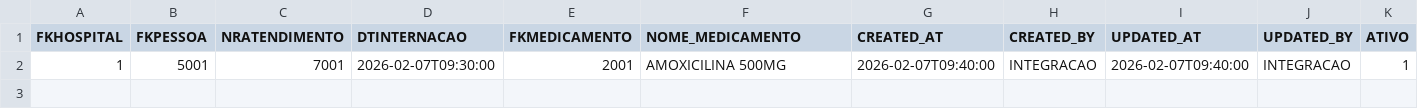
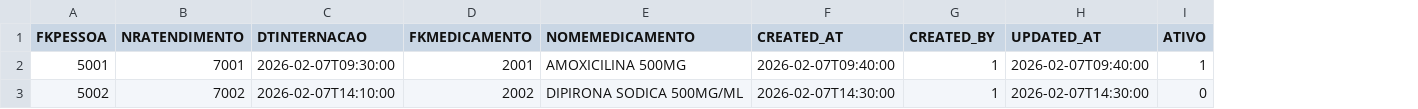
Before and after one commit to noharm-ai/validador, a CSV file: examples/alergia.csv, drawn as a sheet; removed rows and columns are numbered as before the commit, all else as after; the diff names each change by its address in the sheet, - before the commit and + after, or states it on an @@ line.

```diff
--- a/examples/alergia.csv
+++ b/examples/alergia.csv
-column A (FKHOSPITAL), row 2: 1
-column J (UPDATED_BY), row 2: INTEGRACAO
-E1: NOME_MEDICAMENTO
+E1: NOMEMEDICAMENTO
-G2 (CREATED_BY): INTEGRACAO
+G2 (CREATED_BY): 1
+row 3: 5002 | 7002 | 2026-02-07T14:10:00 | 2002 | DIPIRONA SODICA 500MG/ML | 2026-02-07T14:30:00 | 1 | 2026-02-07T14:30:00 | 0
```
Also changed, not shown: examples/cultura.csv, examples/pessoa.csv, 38 other files.
